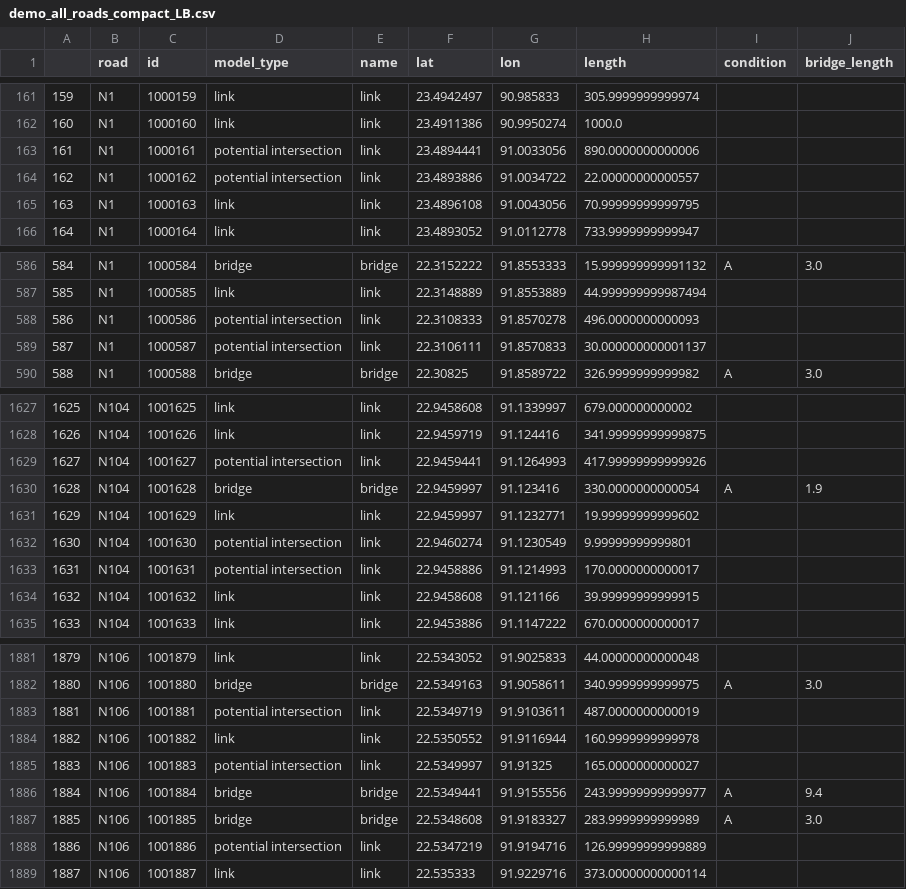
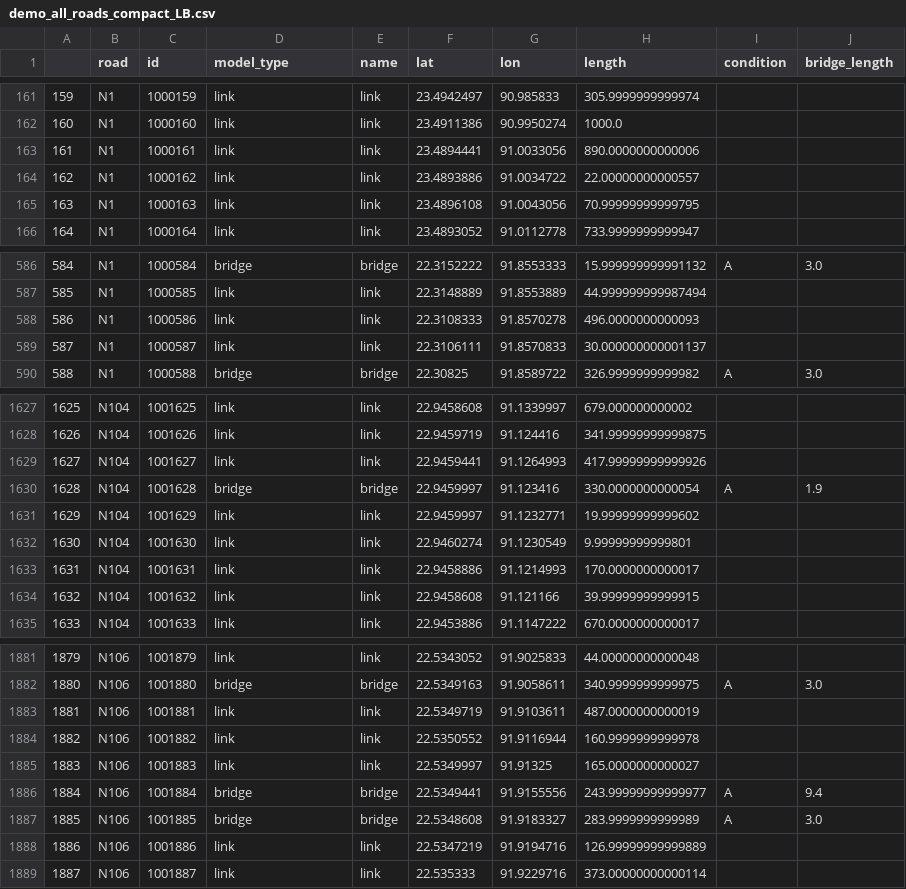
Before and after one commit to rickvanarkel/AS3, a CSV file: EPA1352-G11-A3/data/demo_all_roads_compact_LB.csv, drawn as a sheet; only a part is shown, gaps mark what is left out; the diff covers the shown part only.

Commit message:
Poging om de match tussen intersection en potential intersection te fixen, maar ging toch medium. Doen we maandag! En SoSi kolom invullen, potential intersections terug naar intersection

```diff
--- a/EPA1352-G11-A3/data/demo_all_roads_compact_LB.csv
+++ b/EPA1352-G11-A3/data/demo_all_roads_compact_LB.csv
@@ -162,4 +162,4 @@
 160,N1,1000160,link,link,23.4911386,90.9950274,1000.0,,
-161,N1,1000161,potential intersection,link,23.4894441,91.0033056,890.0000000000006,,
-162,N1,1000162,potential intersection,link,23.4893886,91.0034722,22.00000000000557,,
+161,N1,1000161,link,link,23.4894441,91.0033056,890.0000000000006,,
+162,N1,1000162,link,link,23.4893886,91.0034722,22.00000000000557,,
 163,N1,1000163,link,link,23.4896108,91.0043056,70.99999999999795,,
@@ -587,4 +587,4 @@
 585,N1,1000585,link,link,22.3148889,91.8553889,44.999999999987494,,
-586,N1,1000586,potential intersection,link,22.3108333,91.8570278,496.0000000000093,,
-587,N1,1000587,potential intersection,link,22.3106111,91.8570833,30.000000000001137,,
+586,N1,1000586,link,link,22.3108333,91.8570278,496.0000000000093,,
+587,N1,1000587,link,link,22.3106111,91.8570833,30.000000000001137,,
 588,N1,1000588,bridge,bridge,22.30825,91.8589722,326.9999999999982,A,3.0
@@ -1628,7 +1628,7 @@
 1626,N104,1001626,link,link,22.9459719,91.124416,341.99999999999875,,
-1627,N104,1001627,potential intersection,link,22.9459441,91.1264993,417.99999999999926,,
+1627,N104,1001627,link,link,22.9459441,91.1264993,417.99999999999926,,
 1628,N104,1001628,bridge,bridge,22.9459997,91.123416,330.0000000000054,A,1.9
 1629,N104,1001629,link,link,22.9459997,91.1232771,19.99999999999602,,
-1630,N104,1001630,potential intersection,link,22.9460274,91.1230549,9.99999999999801,,
-1631,N104,1001631,potential intersection,link,22.9458886,91.1214993,170.0000000000017,,
+1630,N104,1001630,link,link,22.9460274,91.1230549,9.99999999999801,,
+1631,N104,1001631,link,link,22.9458886,91.1214993,170.0000000000017,,
 1632,N104,1001632,link,link,22.9458608,91.121166,39.99999999999915,,
@@ -1882,8 +1882,8 @@
 1880,N106,1001880,bridge,bridge,22.5349163,91.9058611,340.9999999999975,A,3.0
-1881,N106,1001881,potential intersection,link,22.5349719,91.9103611,487.0000000000019,,
+1881,N106,1001881,link,link,22.5349719,91.9103611,487.0000000000019,,
 1882,N106,1001882,link,link,22.5350552,91.9116944,160.9999999999978,,
-1883,N106,1001883,potential intersection,link,22.5349997,91.91325,165.0000000000027,,
+1883,N106,1001883,link,link,22.5349997,91.91325,165.0000000000027,,
 1884,N106,1001884,bridge,bridge,22.5349441,91.9155556,243.99999999999977,A,9.4
 1885,N106,1001885,bridge,bridge,22.5348608,91.9183327,283.9999999999989,A,3.0
-1886,N106,1001886,potential intersection,link,22.5347219,91.9194716,126.99999999999889,,
+1886,N106,1001886,link,link,22.5347219,91.9194716,126.99999999999889,,
 1887,N106,1001887,link,link,22.535333,91.9229716,373.00000000000114,,
```
Also changed, not shown: 122 edited cells elsewhere in this file, EPA1352-G11-A3/check_dist.csv, 2 other files.
